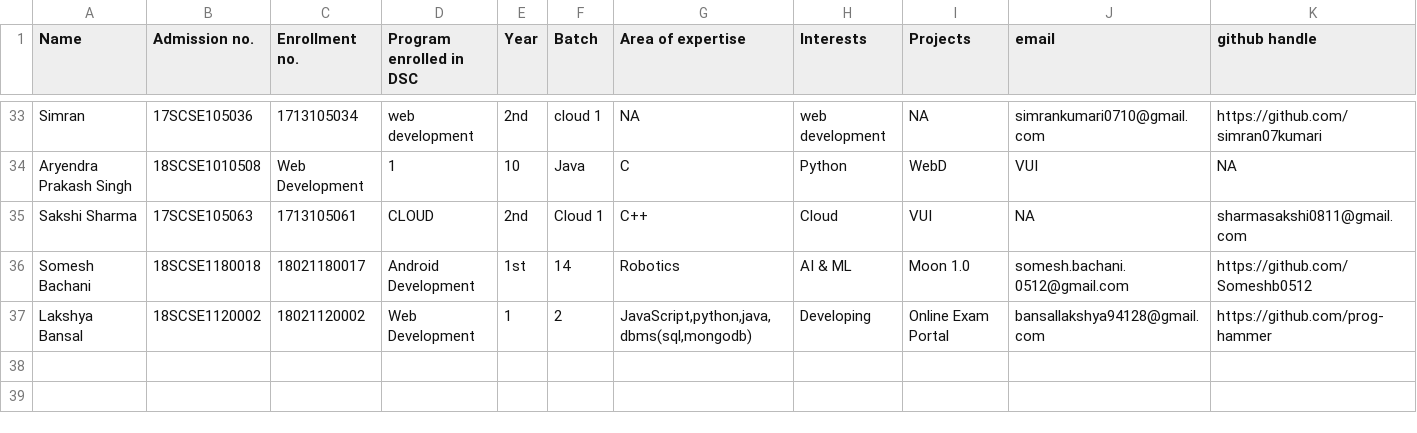
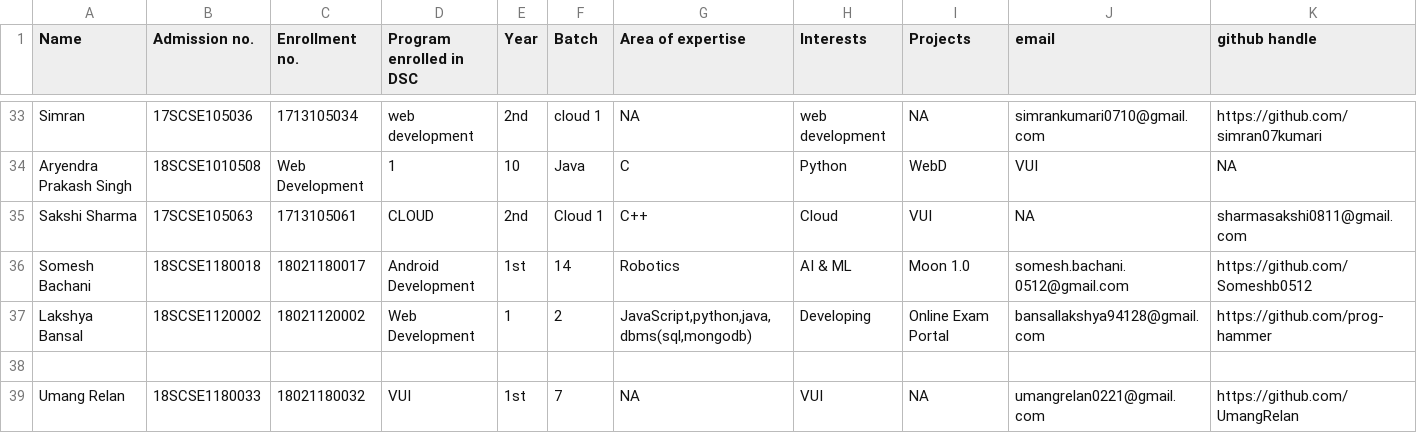
Before and after one commit to tanya3007/gitTest, a CSV file: info.csv, drawn as a sheet; only a part is shown, gaps mark what is left out; rows hold the shown columns only; the diff names each change by its address in the sheet, - before the commit and + after, or states it on an @@ line.

Commit message:
info.csv

```diff
--- a/info.csv
+++ b/info.csv
+row 38: (empty)
+row 39: Umang Relan | 18SCSE1180033 | 18021180032 | VUI | 1st | 7 | NA | VUI | NA | umangrelan0221@gmail.com | https://github.com/UmangRelan
```
